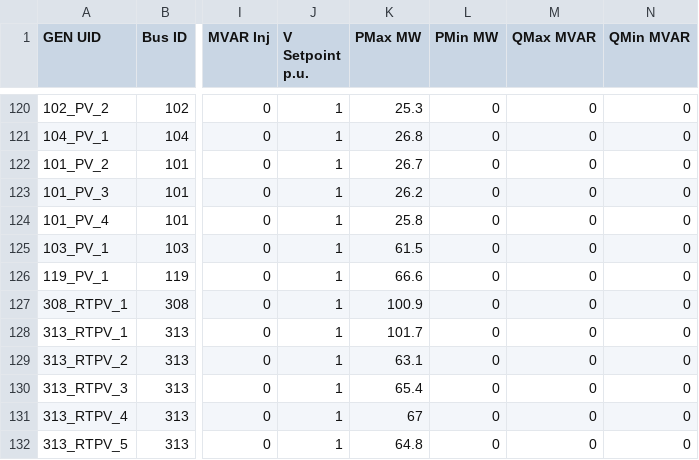
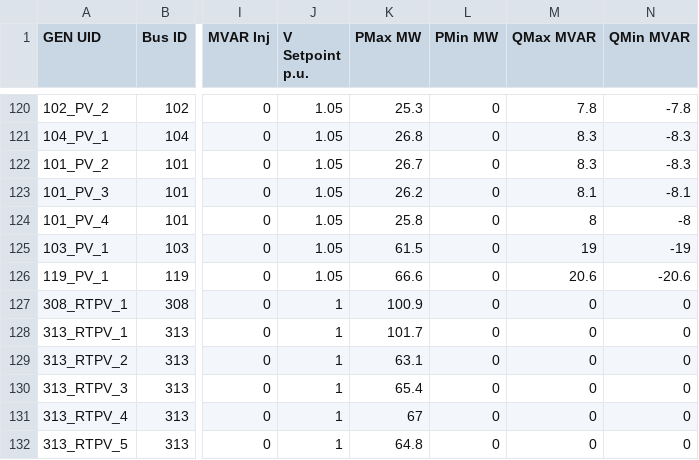
Before and after one commit to FredericSabot/PDSA-RTS-GMLC, a CSV file: RTS-Data/gen.csv, drawn as a sheet; only a part is shown, gaps mark what is left out; the diff covers the shown part only; the diff names each change by its address in the sheet, - before the commit and + after, or states it on an @@ line.

```diff
--- a/RTS-Data/gen.csv
+++ b/RTS-Data/gen.csv
-J120:J126 (V Setpoint p.u.): 1
+J120:J126 (V Setpoint p.u.): 1.05
-M120 (QMax MVAR): 0
+M120 (QMax MVAR): 7.8
-N120 (QMin MVAR): 0
+N120 (QMin MVAR): -7.8
-M121:M122 (QMax MVAR): 0
+M121:M122 (QMax MVAR): 8.3
-N121:N122 (QMin MVAR): 0
+N121:N122 (QMin MVAR): -8.3
-M123 (QMax MVAR): 0
+M123 (QMax MVAR): 8.1
-N123 (QMin MVAR): 0
+N123 (QMin MVAR): -8.1
-M124 (QMax MVAR): 0
+M124 (QMax MVAR): 8
-N124 (QMin MVAR): 0
+N124 (QMin MVAR): -8
-M125 (QMax MVAR): 0
+M125 (QMax MVAR): 19
-N125 (QMin MVAR): 0
+N125 (QMin MVAR): -19
-M126 (QMax MVAR): 0
+M126 (QMax MVAR): 20.6
-N126 (QMin MVAR): 0
+N126 (QMin MVAR): -20.6
```
Also changed, not shown: 54 edited cells elsewhere in this file, 4 other files.
